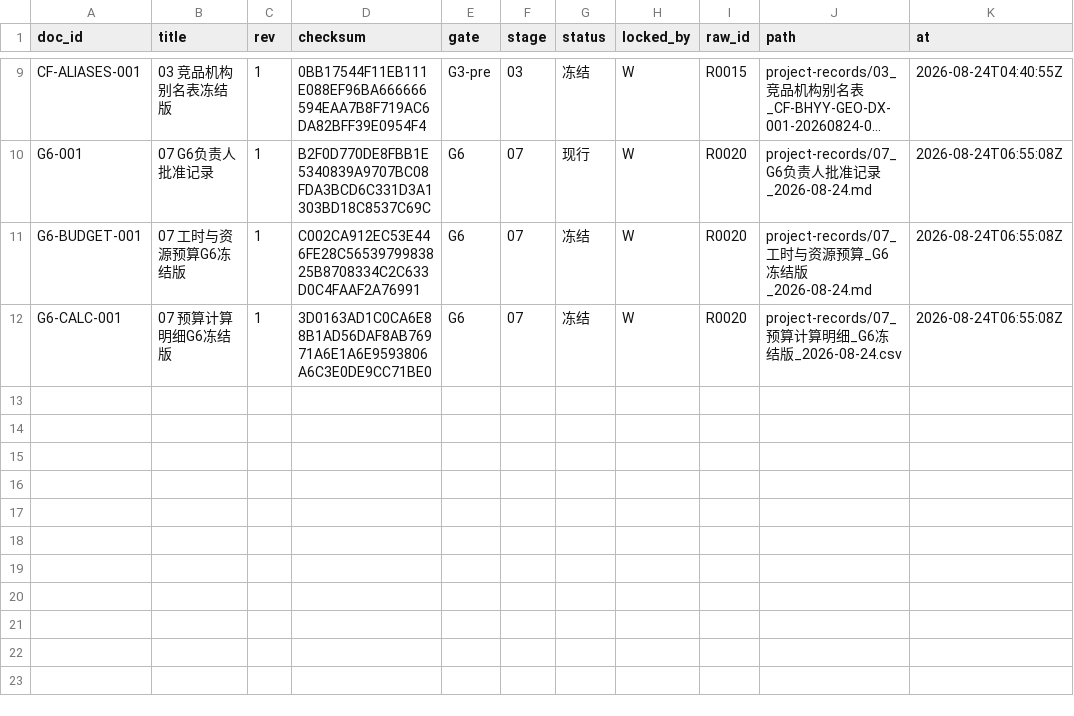
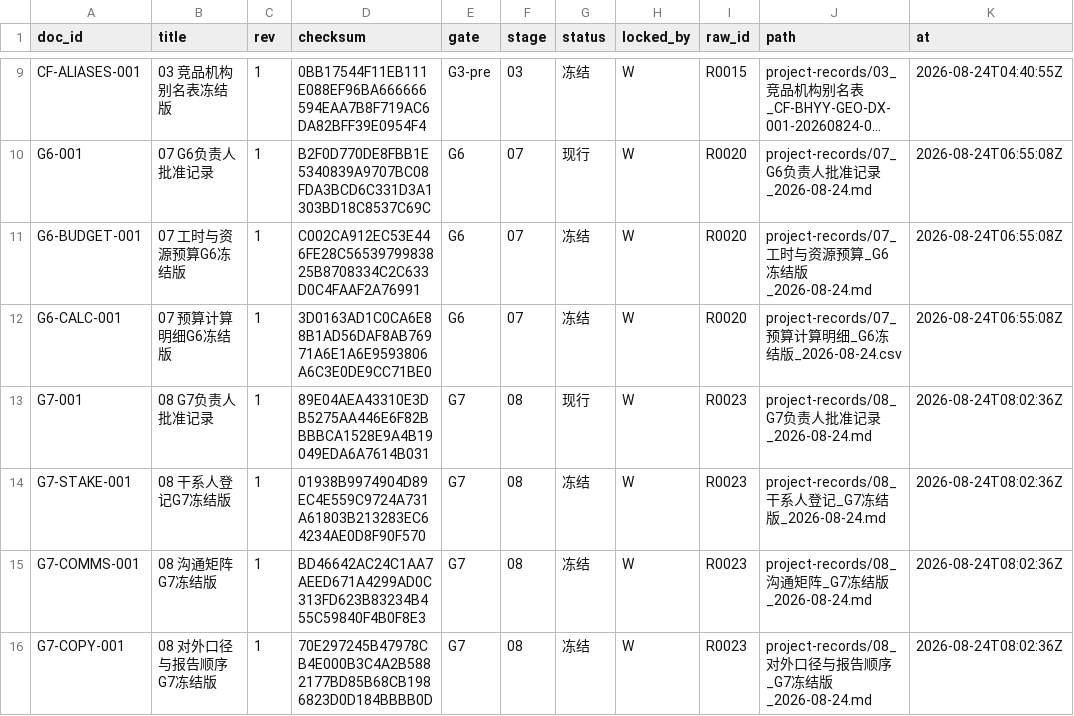
Before and after one commit to alexwilliamclerk/GEO, a CSV file: binhai-hospital-geo-diagnosis/project-records/formal-manifest.csv, drawn as a sheet; only a part is shown, gaps mark what is left out; long unchanged cells end in ….

Commit message:
feat: approve G7 and prepare verified Binhai measurement config

```diff
--- a/binhai-hospital-geo-diagnosis/project-records/formal-manifest.csv
+++ b/binhai-hospital-geo-diagnosis/project-records/formal-manifest.csv
@@ -12 +12,5 @@ G6-BUDGET-001,07 工时与资源预算G6冻结版,1,C002CA912EC53E446FE28C565397
 G6-CALC-001,07 预算计算明细G6冻结版,1,3D0163AD1C0CA6E88B1AD56DAF8AB76971A6E1A6E9593806A6C3E0DE9CC71BE0,G6,07,冻结,W,R0020,project-records/07_预算计算明细_G6冻结版_2026-08-24.csv,2026-08-24T06:55:08Z
+G7-001,08 G7负责人批准记录,1,89E04AEA43310E3DB5275AA446E6F82BBBBCA1528E9A4B19049EDA6A7614B031,G7,08,现行,W,R0023,project-records/08_G7负责人批准记录_2026-08-24.md,2026-08-24T08:02:36Z
+G7-STAKE-001,08 干系人登记G7冻结版,1,01938B9974904D89EC4E559C9724A731A61803B213283EC64234AE0D8F90F570,G7,08,冻结,W,R0023,project-records/08_干系人登记_G7冻结版_2026-08-24.md,2026-08-24T08:02:36Z
+G7-COMMS-001,08 沟通矩阵G7冻结版,1,BD46642AC24C1AA7AEED671A4299AD0C313FD623B83234B455C59840F4B0F8E3,G7,08,冻结,W,R0023,project-records/08_沟通矩阵_G7冻结版_2026-08-24.md,2026-08-24T08:02:36Z
+G7-COPY-001,08 对外口径与报告顺序G7冻结版,1,70E297245B47978CB4E000B3C4A2B5882177BD85B68CB1986823D0D184BBBB0D,G7,08,冻结,W,R0023,project-records/08_对外口径与报告顺序_G7冻结版_2026-08-24.md,2026-08-24T08:02:36Z
```
Also changed, not shown: binhai-hospital-geo-diagnosis/source-materials/registry.csv, 17 other files.
